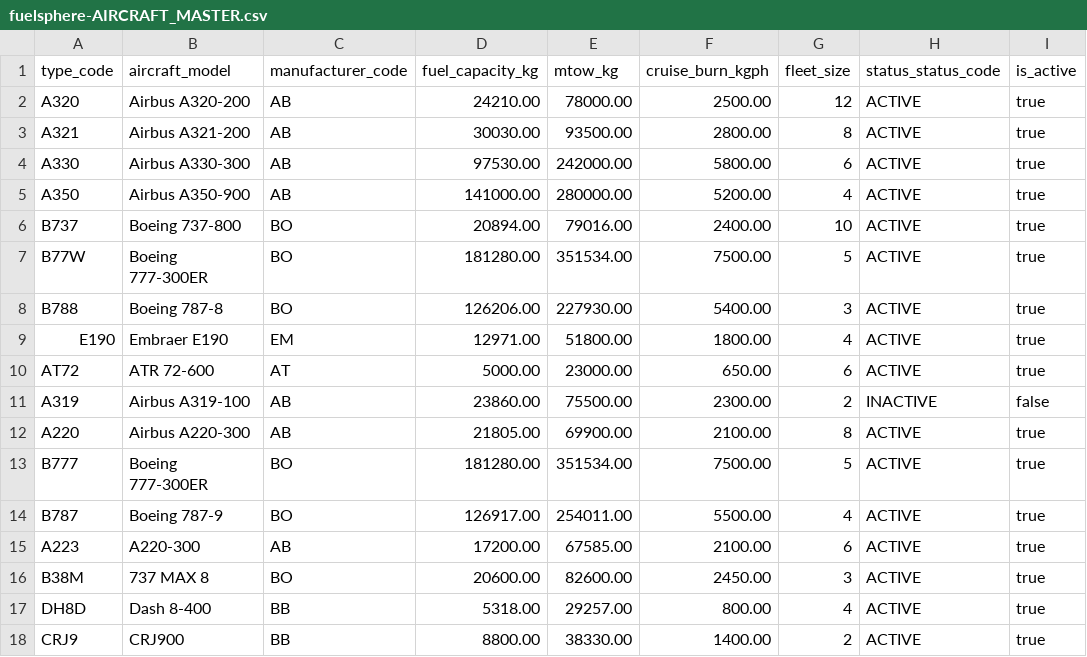
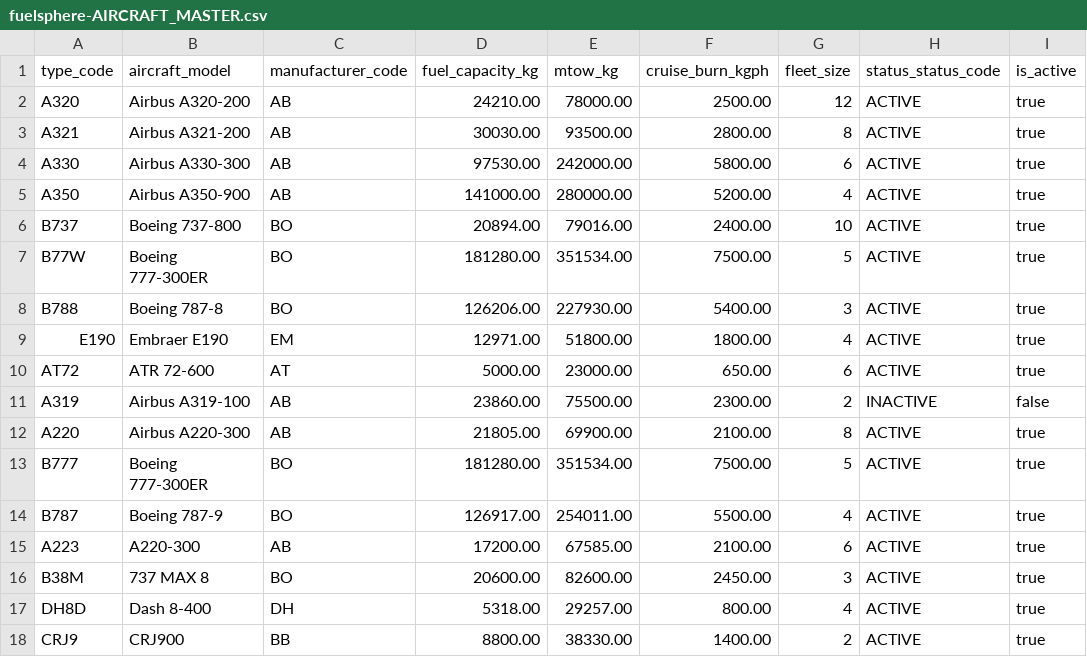
Before and after one commit to kalpesh0304/FuelSphere, a CSV file: db/data/fuelsphere-AIRCRAFT_MASTER.csv, drawn as a sheet; only a part is shown; the diff names each change by its address in the sheet, - before the commit and + after, or states it on an @@ line.

```diff
--- a/db/data/fuelsphere-AIRCRAFT_MASTER.csv
+++ b/db/data/fuelsphere-AIRCRAFT_MASTER.csv
-C17 (manufacturer_code): BB
+C17 (manufacturer_code): DH
```
Also changed, not shown: db/data/fuelsphere-MANUFACTURE.csv.
